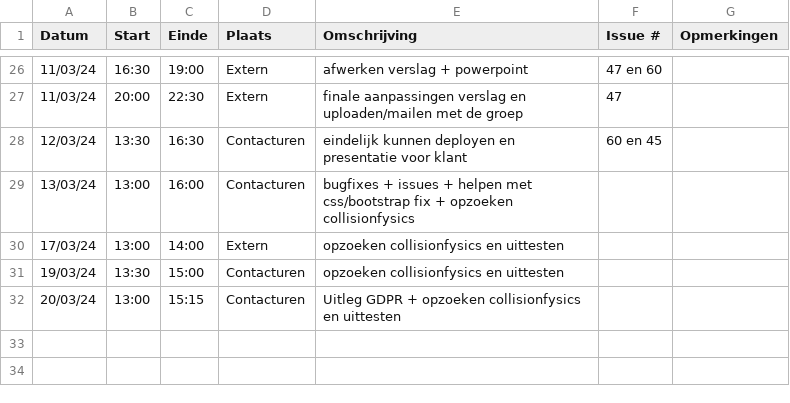
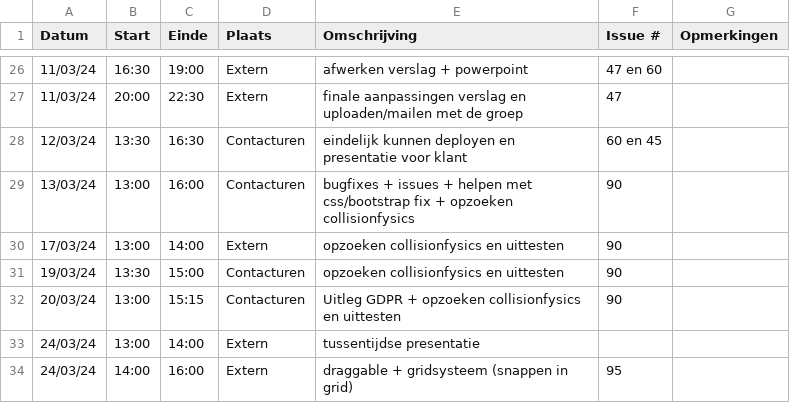
Before and after one commit to wiebe-vandendriessche/furnify, a CSV file: logboeken/Wiebe.Vandendriessche.csv, drawn as a sheet; only a part is shown, gaps mark what is left out.

Commit message:
Update Wiebe.Vandendriessche.csv

```diff
--- a/logboeken/Wiebe.Vandendriessche.csv
+++ b/logboeken/Wiebe.Vandendriessche.csv
@@ -28,5 +28,7 @@ Datum,Start,Einde,Plaats,Omschrijving,Issue #,Opmerkingen
 12/03/24,13:30,16:30,Contacturen, eindelijk kunnen deployen en presentatie voor klant,60 en 45,
-13/03/24,13:00,16:00,Contacturen, bugfixes + issues + helpen met css/bootstrap fix + opzoeken collisionfysics,,
-17/03/24,13:00,14:00,Extern, opzoeken collisionfysics en uittesten,,
-19/03/24,13:30,15:00,Contacturen, opzoeken collisionfysics en uittesten,,
-20/03/24,13:00,15:15,Contacturen, Uitleg GDPR + opzoeken collisionfysics en uittesten,,
+13/03/24,13:00,16:00,Contacturen, bugfixes + issues + helpen met css/bootstrap fix + opzoeken collisionfysics,90,
+17/03/24,13:00,14:00,Extern, opzoeken collisionfysics en uittesten,90,
+19/03/24,13:30,15:00,Contacturen, opzoeken collisionfysics en uittesten,90,
+20/03/24,13:00,15:15,Contacturen, Uitleg GDPR + opzoeken collisionfysics en uittesten,90,
+24/03/24,13:00,14:00,Extern, tussentijdse presentatie,,
+24/03/24,14:00,16:00,Extern, draggable + gridsysteem (snappen in grid),95,
```
